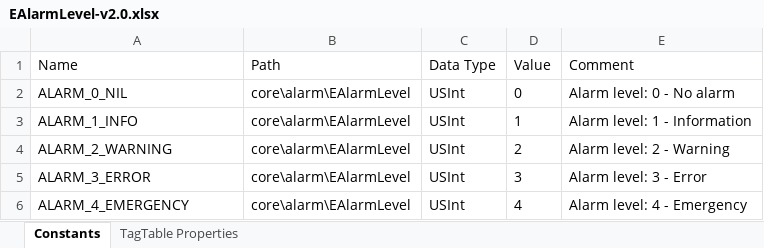
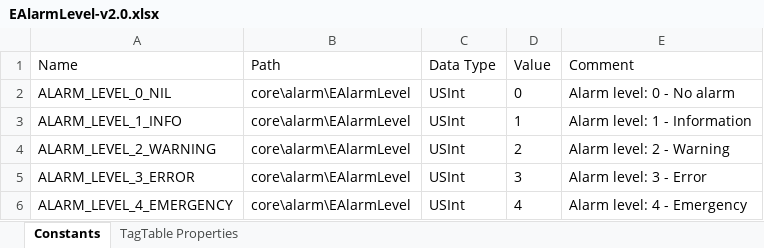
Before and after one commit to YF-Controls/PlcFramework, an Excel workbook: PLC/S7-1x00/Core/Alarm/EAlarmLevel-v2.0.xlsx, sheet Constants, drawn as a sheet; values as stored, in another font and other column widths than the file's, no borders; the diff names each change by its address in the sheet, - before the commit and + after, or states it on an @@ line.

Commit message:
feat: Add EAlarmLevel

```diff
--- a/PLC/S7-1x00/Core/Alarm/EAlarmLevel-v2.0.xlsx (sheet Constants)
+++ b/PLC/S7-1x00/Core/Alarm/EAlarmLevel-v2.0.xlsx (sheet Constants)
-A2 (Name): ALARM_0_NIL
+A2 (Name): ALARM_LEVEL_0_NIL
-A3 (Name): ALARM_1_INFO
+A3 (Name): ALARM_LEVEL_1_INFO
-A4 (Name): ALARM_2_WARNING
+A4 (Name): ALARM_LEVEL_2_WARNING
-A5 (Name): ALARM_3_ERROR
+A5 (Name): ALARM_LEVEL_3_ERROR
-A6 (Name): ALARM_4_EMERGENCY
+A6 (Name): ALARM_LEVEL_4_EMERGENCY
```
